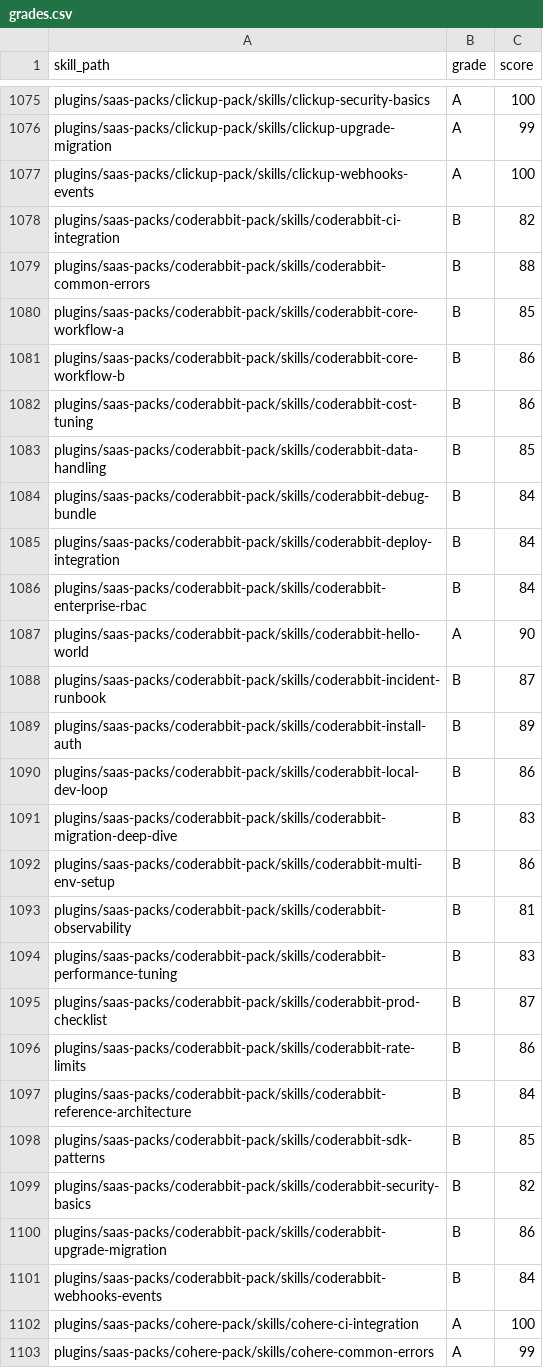
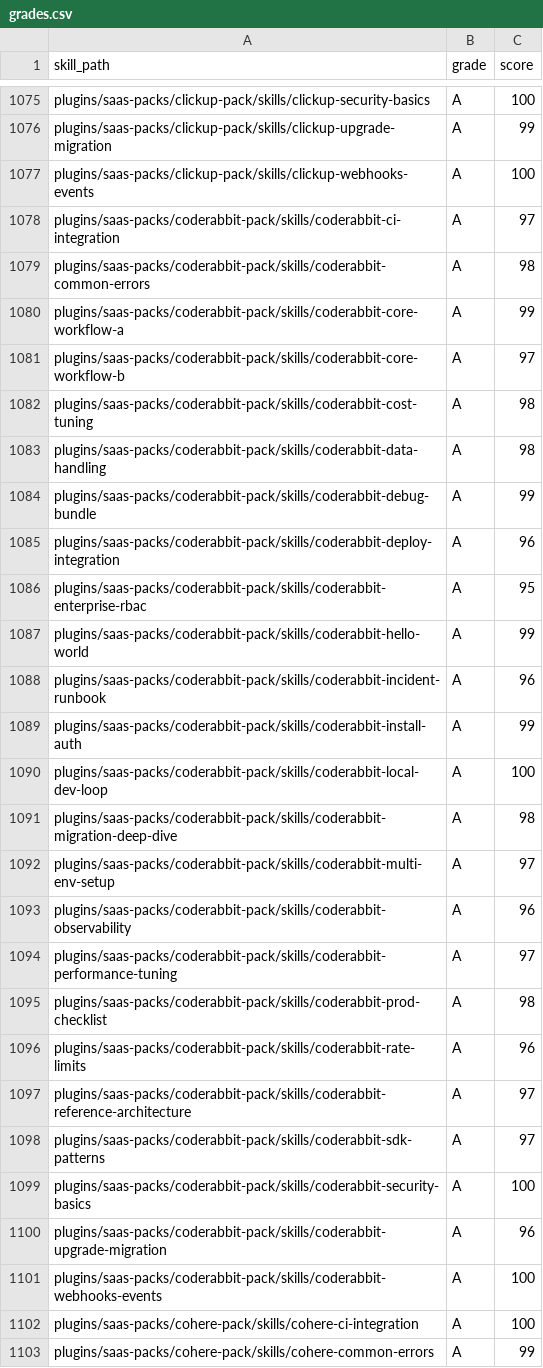
Before and after one commit to timothybrush/claude-code-plugins-plus-skills, a CSV file: freshie/grades.csv, drawn as a sheet; only a part is shown, gaps mark what is left out.

Commit message:
chore(freshie): publish CodeRabbit grade projections

```diff
--- a/freshie/grades.csv
+++ b/freshie/grades.csv
@@ -1077,26 +1077,26 @@ plugins/saas-packs/clickup-pack/skills/clickup-upgrade-migration,A,99
 plugins/saas-packs/clickup-pack/skills/clickup-webhooks-events,A,100
-plugins/saas-packs/coderabbit-pack/skills/coderabbit-ci-integration,B,82
-plugins/saas-packs/coderabbit-pack/skills/coderabbit-common-errors,B,88
-plugins/saas-packs/coderabbit-pack/skills/coderabbit-core-workflow-a,B,85
-plugins/saas-packs/coderabbit-pack/skills/coderabbit-core-workflow-b,B,86
-plugins/saas-packs/coderabbit-pack/skills/coderabbit-cost-tuning,B,86
-plugins/saas-packs/coderabbit-pack/skills/coderabbit-data-handling,B,85
-plugins/saas-packs/coderabbit-pack/skills/coderabbit-debug-bundle,B,84
-plugins/saas-packs/coderabbit-pack/skills/coderabbit-deploy-integration,B,84
-plugins/saas-packs/coderabbit-pack/skills/coderabbit-enterprise-rbac,B,84
-plugins/saas-packs/coderabbit-pack/skills/coderabbit-hello-world,A,90
-plugins/saas-packs/coderabbit-pack/skills/coderabbit-incident-runbook,B,87
-plugins/saas-packs/coderabbit-pack/skills/coderabbit-install-auth,B,89
-plugins/saas-packs/coderabbit-pack/skills/coderabbit-local-dev-loop,B,86
-plugins/saas-packs/coderabbit-pack/skills/coderabbit-migration-deep-dive,B,83
-plugins/saas-packs/coderabbit-pack/skills/coderabbit-multi-env-setup,B,86
-plugins/saas-packs/coderabbit-pack/skills/coderabbit-observability,B,81
-plugins/saas-packs/coderabbit-pack/skills/coderabbit-performance-tuning,B,83
-plugins/saas-packs/coderabbit-pack/skills/coderabbit-prod-checklist,B,87
-plugins/saas-packs/coderabbit-pack/skills/coderabbit-rate-limits,B,86
-plugins/saas-packs/coderabbit-pack/skills/coderabbit-reference-architecture,B,84
-plugins/saas-packs/coderabbit-pack/skills/coderabbit-sdk-patterns,B,85
-plugins/saas-packs/coderabbit-pack/skills/coderabbit-security-basics,B,82
-plugins/saas-packs/coderabbit-pack/skills/coderabbit-upgrade-migration,B,86
-plugins/saas-packs/coderabbit-pack/skills/coderabbit-webhooks-events,B,84
+plugins/saas-packs/coderabbit-pack/skills/coderabbit-ci-integration,A,97
+plugins/saas-packs/coderabbit-pack/skills/coderabbit-common-errors,A,98
+plugins/saas-packs/coderabbit-pack/skills/coderabbit-core-workflow-a,A,99
+plugins/saas-packs/coderabbit-pack/skills/coderabbit-core-workflow-b,A,97
+plugins/saas-packs/coderabbit-pack/skills/coderabbit-cost-tuning,A,98
+plugins/saas-packs/coderabbit-pack/skills/coderabbit-data-handling,A,98
+plugins/saas-packs/coderabbit-pack/skills/coderabbit-debug-bundle,A,99
+plugins/saas-packs/coderabbit-pack/skills/coderabbit-deploy-integration,A,96
+plugins/saas-packs/coderabbit-pack/skills/coderabbit-enterprise-rbac,A,95
+plugins/saas-packs/coderabbit-pack/skills/coderabbit-hello-world,A,99
+plugins/saas-packs/coderabbit-pack/skills/coderabbit-incident-runbook,A,96
+plugins/saas-packs/coderabbit-pack/skills/coderabbit-install-auth,A,99
+plugins/saas-packs/coderabbit-pack/skills/coderabbit-local-dev-loop,A,100
+plugins/saas-packs/coderabbit-pack/skills/coderabbit-migration-deep-dive,A,98
+plugins/saas-packs/coderabbit-pack/skills/coderabbit-multi-env-setup,A,97
+plugins/saas-packs/coderabbit-pack/skills/coderabbit-observability,A,96
+plugins/saas-packs/coderabbit-pack/skills/coderabbit-performance-tuning,A,97
+plugins/saas-packs/coderabbit-pack/skills/coderabbit-prod-checklist,A,98
+plugins/saas-packs/coderabbit-pack/skills/coderabbit-rate-limits,A,96
+plugins/saas-packs/coderabbit-pack/skills/coderabbit-reference-architecture,A,97
+plugins/saas-packs/coderabbit-pack/skills/coderabbit-sdk-patterns,A,97
+plugins/saas-packs/coderabbit-pack/skills/coderabbit-security-basics,A,100
+plugins/saas-packs/coderabbit-pack/skills/coderabbit-upgrade-migration,A,96
+plugins/saas-packs/coderabbit-pack/skills/coderabbit-webhooks-events,A,100
 plugins/saas-packs/cohere-pack/skills/cohere-ci-integration,A,100
```
Also changed, not shown: 59 other files.
